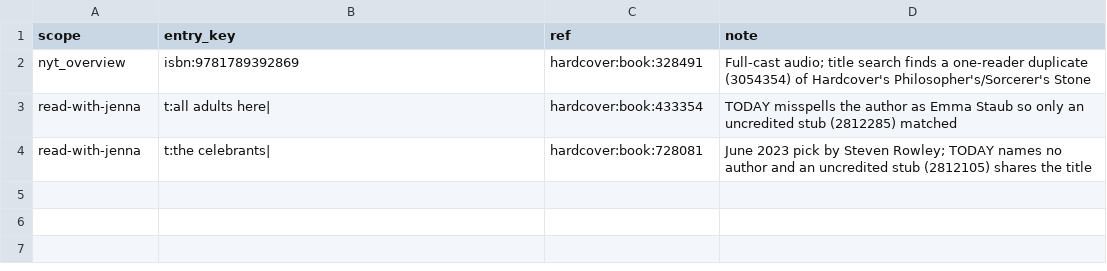
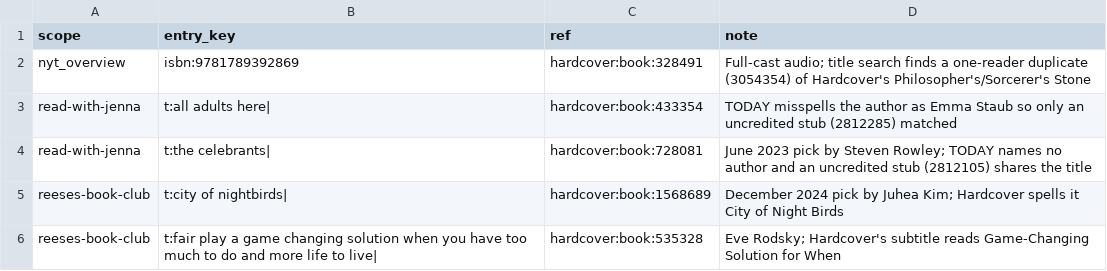
Before and after one commit to armaandave/spine, a CSV file: src/lists/featured/overrides/books_live.csv, drawn as a sheet; the diff names each change by its address in the sheet, - before the commit and + after, or states it on an @@ line.

```diff
--- a/src/lists/featured/overrides/books_live.csv
+++ b/src/lists/featured/overrides/books_live.csv
+row 5: reeses-book-club | t:city of nightbirds| | hardcover:book:1568689 | December 2024 pick by Juhea Kim; Hardcover spells it City of Night Birds
+row 6: reeses-book-club | t:fair play a game changing solution when you have too much to do and more life to live| | hardcover:book:535328 | Eve Rodsky; Hardcover's subtitle reads Game-Changing Solution for When
```
